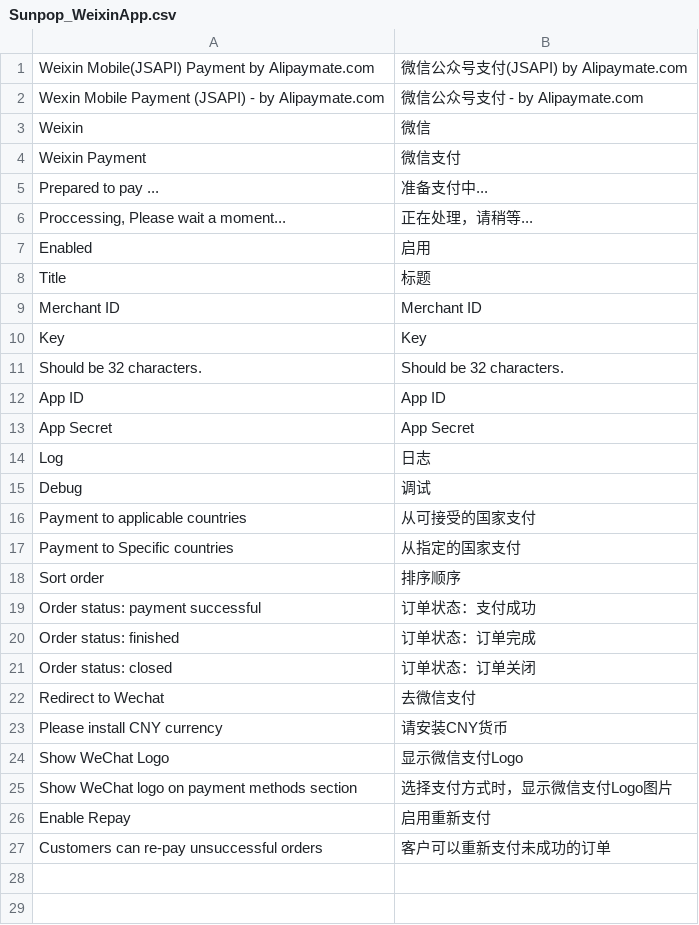
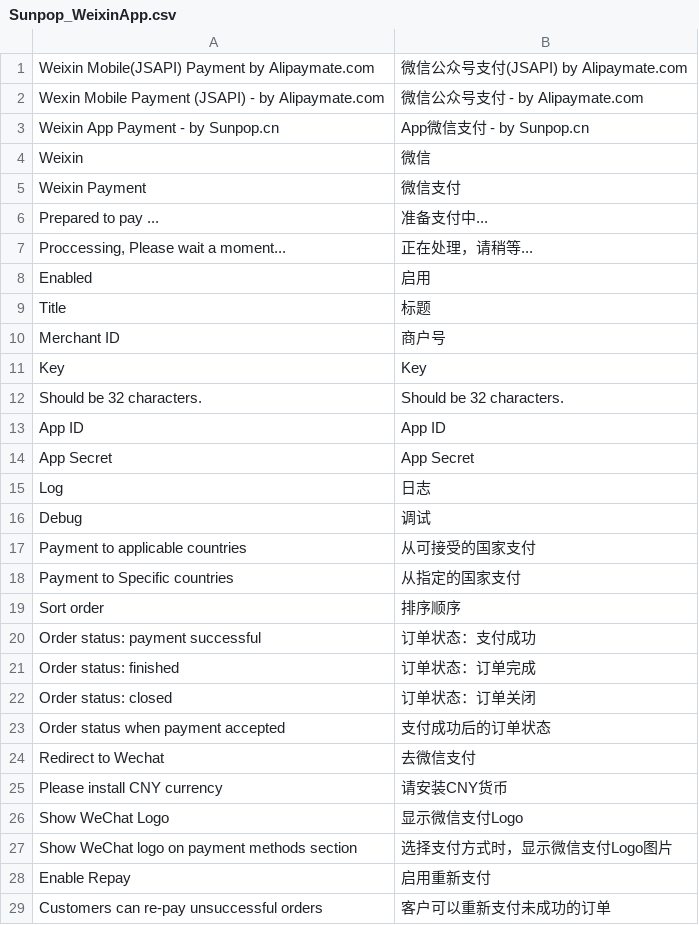
Before and after one commit to guohuadeng/stampApp, a CSV file: magentoWeb/plugin/Sunpop-weixinapp/app/locale/zh_CN/Sunpop_WeixinApp.csv, drawn as a sheet.

```diff
--- a/magentoWeb/plugin/Sunpop-weixinapp/app/locale/zh_CN/Sunpop_WeixinApp.csv
+++ b/magentoWeb/plugin/Sunpop-weixinapp/app/locale/zh_CN/Sunpop_WeixinApp.csv
@@ -2,2 +2,3 @@
 "Wexin Mobile Payment (JSAPI) - by Alipaymate.com","微信公众号支付 - by Alipaymate.com"
+"Weixin App Payment - by Sunpop.cn","App微信支付 - by Sunpop.cn"
 "Weixin","微信"
@@ -8,3 +9,3 @@
 "Title","标题"
-"Merchant ID","Merchant ID"
+"Merchant ID","商户号"
 "Key","Key"
@@ -21,2 +22,3 @@
 "Order status: closed","订单状态：订单关闭"
+"Order status when payment accepted","支付成功后的订单状态"
 "Redirect to Wechat","去微信支付"
```
Also changed, not shown: magentoWeb/plugin/Sunpop-weixinapp/app/locale/en_US/Sunpop_WeixinApp.csv, magentoWeb/plugin/alipaymate-wechat-pc-jsapi/app/locale/zh_CN/Alipaymate_WeixinMobile.csv, 2 other files.
